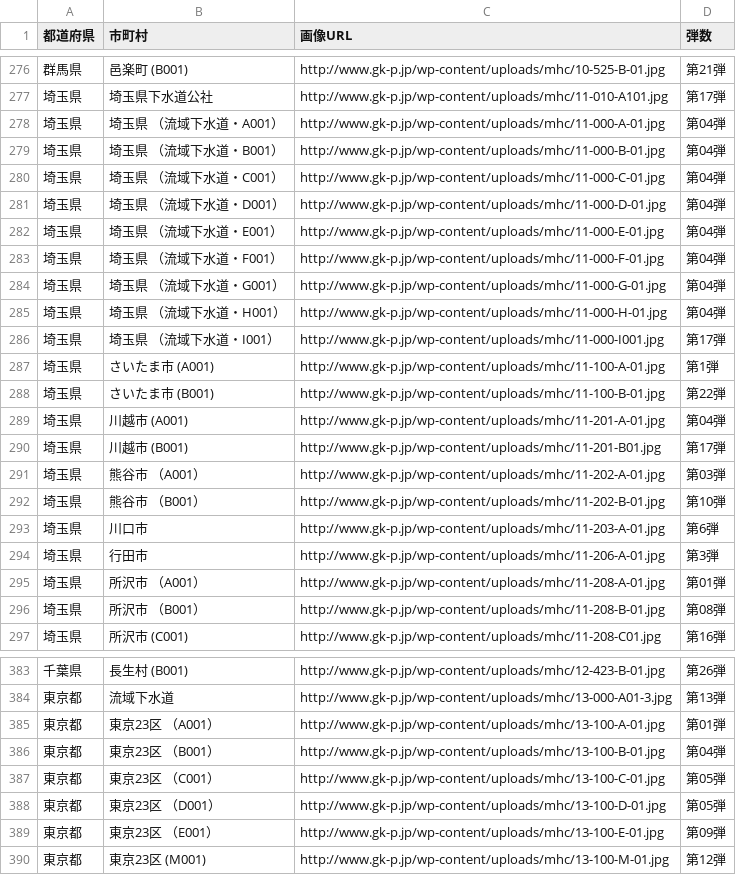
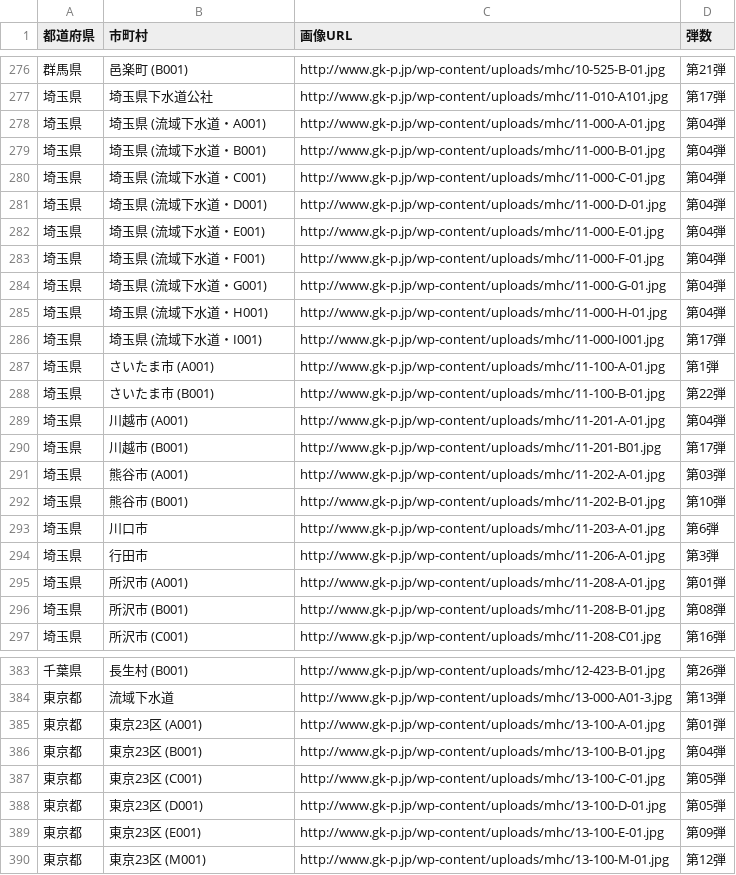
Before and after one commit to FRANKI3420/manhole_quiz_and_search, a CSV file: manhole_list.csv, drawn as a sheet; only a part is shown, gaps mark what is left out; the diff covers the shown part only.

```diff
--- a/manhole_list.csv
+++ b/manhole_list.csv
@@ -278,11 +278,11 @@
 埼玉県,埼玉県下水道公社,http://www.gk-p.jp/wp-content/uploads/mhc/11-010-A101.jpg,第17弾
-埼玉県,埼玉県 （流域下水道・A001）,http://www.gk-p.jp/wp-content/uploads/mhc/11-000-A-01.jpg,第04弾
-埼玉県,埼玉県 （流域下水道・B001）,http://www.gk-p.jp/wp-content/uploads/mhc/11-000-B-01.jpg,第04弾
-埼玉県,埼玉県 （流域下水道・C001）,http://www.gk-p.jp/wp-content/uploads/mhc/11-000-C-01.jpg,第04弾
-埼玉県,埼玉県 （流域下水道・D001）,http://www.gk-p.jp/wp-content/uploads/mhc/11-000-D-01.jpg,第04弾
-埼玉県,埼玉県 （流域下水道・E001）,http://www.gk-p.jp/wp-content/uploads/mhc/11-000-E-01.jpg,第04弾
-埼玉県,埼玉県 （流域下水道・F001）,http://www.gk-p.jp/wp-content/uploads/mhc/11-000-F-01.jpg,第04弾
-埼玉県,埼玉県 （流域下水道・G001）,http://www.gk-p.jp/wp-content/uploads/mhc/11-000-G-01.jpg,第04弾
-埼玉県,埼玉県 （流域下水道・H001）,http://www.gk-p.jp/wp-content/uploads/mhc/11-000-H-01.jpg,第04弾
-埼玉県,埼玉県 （流域下水道・I001）,http://www.gk-p.jp/wp-content/uploads/mhc/11-000-I001.jpg,第17弾
+埼玉県,埼玉県 (流域下水道・A001),http://www.gk-p.jp/wp-content/uploads/mhc/11-000-A-01.jpg,第04弾
+埼玉県,埼玉県 (流域下水道・B001),http://www.gk-p.jp/wp-content/uploads/mhc/11-000-B-01.jpg,第04弾
+埼玉県,埼玉県 (流域下水道・C001),http://www.gk-p.jp/wp-content/uploads/mhc/11-000-C-01.jpg,第04弾
+埼玉県,埼玉県 (流域下水道・D001),http://www.gk-p.jp/wp-content/uploads/mhc/11-000-D-01.jpg,第04弾
+埼玉県,埼玉県 (流域下水道・E001),http://www.gk-p.jp/wp-content/uploads/mhc/11-000-E-01.jpg,第04弾
+埼玉県,埼玉県 (流域下水道・F001),http://www.gk-p.jp/wp-content/uploads/mhc/11-000-F-01.jpg,第04弾
+埼玉県,埼玉県 (流域下水道・G001),http://www.gk-p.jp/wp-content/uploads/mhc/11-000-G-01.jpg,第04弾
+埼玉県,埼玉県 (流域下水道・H001),http://www.gk-p.jp/wp-content/uploads/mhc/11-000-H-01.jpg,第04弾
+埼玉県,埼玉県 (流域下水道・I001),http://www.gk-p.jp/wp-content/uploads/mhc/11-000-I001.jpg,第17弾
 埼玉県,さいたま市 (A001),http://www.gk-p.jp/wp-content/uploads/mhc/11-100-A-01.jpg,第1弾
@@ -291,8 +291,8 @@
 埼玉県,川越市 (B001),http://www.gk-p.jp/wp-content/uploads/mhc/11-201-B01.jpg,第17弾
-埼玉県,熊谷市 （A001）,http://www.gk-p.jp/wp-content/uploads/mhc/11-202-A-01.jpg,第03弾
-埼玉県,熊谷市 （B001）,http://www.gk-p.jp/wp-content/uploads/mhc/11-202-B-01.jpg,第10弾
+埼玉県,熊谷市 (A001),http://www.gk-p.jp/wp-content/uploads/mhc/11-202-A-01.jpg,第03弾
+埼玉県,熊谷市 (B001),http://www.gk-p.jp/wp-content/uploads/mhc/11-202-B-01.jpg,第10弾
 埼玉県,川口市,http://www.gk-p.jp/wp-content/uploads/mhc/11-203-A-01.jpg,第6弾
 埼玉県,行田市,http://www.gk-p.jp/wp-content/uploads/mhc/11-206-A-01.jpg,第3弾
-埼玉県,所沢市 （A001）,http://www.gk-p.jp/wp-content/uploads/mhc/11-208-A-01.jpg,第01弾
-埼玉県,所沢市 （B001）,http://www.gk-p.jp/wp-content/uploads/mhc/11-208-B-01.jpg,第08弾
+埼玉県,所沢市 (A001),http://www.gk-p.jp/wp-content/uploads/mhc/11-208-A-01.jpg,第01弾
+埼玉県,所沢市 (B001),http://www.gk-p.jp/wp-content/uploads/mhc/11-208-B-01.jpg,第08弾
 埼玉県,所沢市 (C001),http://www.gk-p.jp/wp-content/uploads/mhc/11-208-C01.jpg,第16弾
@@ -385,7 +385,7 @@
 東京都,流域下水道,http://www.gk-p.jp/wp-content/uploads/mhc/13-000-A01-3.jpg,第13弾
-東京都,東京23区 （A001）,http://www.gk-p.jp/wp-content/uploads/mhc/13-100-A-01.jpg,第01弾
-東京都,東京23区 （B001）,http://www.gk-p.jp/wp-content/uploads/mhc/13-100-B-01.jpg,第04弾
-東京都,東京23区 （C001）,http://www.gk-p.jp/wp-content/uploads/mhc/13-100-C-01.jpg,第05弾
-東京都,東京23区 （D001）,http://www.gk-p.jp/wp-content/uploads/mhc/13-100-D-01.jpg,第05弾
-東京都,東京23区 （E001）,http://www.gk-p.jp/wp-content/uploads/mhc/13-100-E-01.jpg,第09弾
+東京都,東京23区 (A001),http://www.gk-p.jp/wp-content/uploads/mhc/13-100-A-01.jpg,第01弾
+東京都,東京23区 (B001),http://www.gk-p.jp/wp-content/uploads/mhc/13-100-B-01.jpg,第04弾
+東京都,東京23区 (C001),http://www.gk-p.jp/wp-content/uploads/mhc/13-100-C-01.jpg,第05弾
+東京都,東京23区 (D001),http://www.gk-p.jp/wp-content/uploads/mhc/13-100-D-01.jpg,第05弾
+東京都,東京23区 (E001),http://www.gk-p.jp/wp-content/uploads/mhc/13-100-E-01.jpg,第09弾
 東京都,東京23区 (M001),http://www.gk-p.jp/wp-content/uploads/mhc/13-100-M-01.jpg,第12弾
```
Also changed, not shown: 153 edited cells elsewhere in this file, 12 other files.
